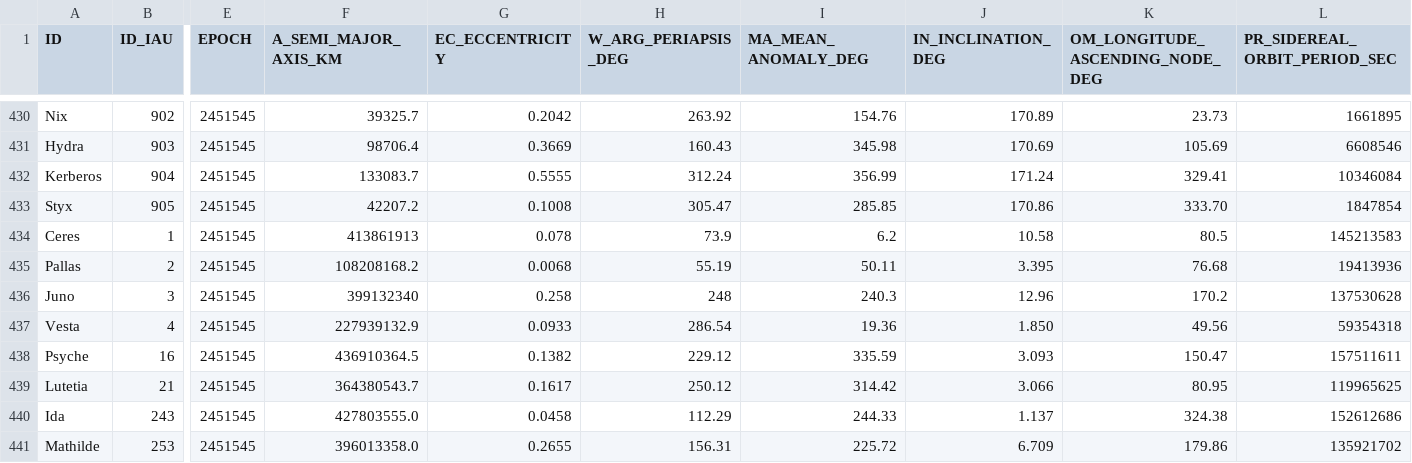
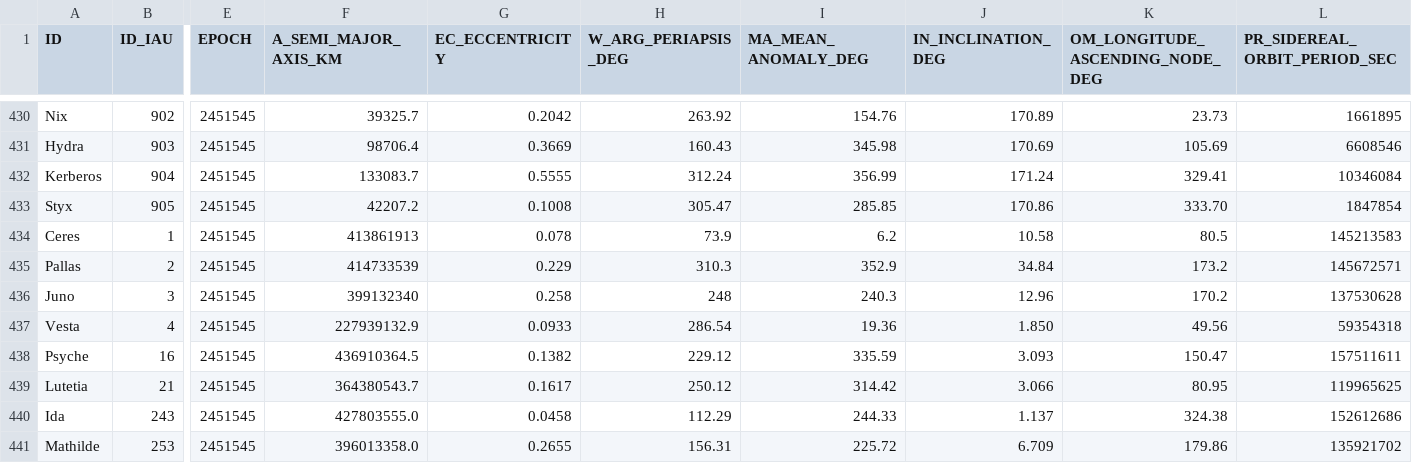
Before and after one commit to meow-sci/pebkac, a CSV file: src/data/earth_system_data.csv, drawn as a sheet; only a part is shown, gaps mark what is left out; the diff names each change by its address in the sheet, - before the commit and + after, or states it on an @@ line.

Commit message:
Update earth_system_data.csv

```diff
--- a/src/data/earth_system_data.csv
+++ b/src/data/earth_system_data.csv
-F435 (A_SEMI_MAJOR_AXIS_KM): 108208168.2
+F435 (A_SEMI_MAJOR_AXIS_KM): 414733539
-G435 (EC_ECCENTRICITY): 0.0068
+G435 (EC_ECCENTRICITY): 0.229
-H435 (W_ARG_PERIAPSIS_DEG): 55.19
+H435 (W_ARG_PERIAPSIS_DEG): 310.3
-I435 (MA_MEAN_ANOMALY_DEG): 50.11
+I435 (MA_MEAN_ANOMALY_DEG): 352.9
-J435 (IN_INCLINATION_DEG): 3.395
+J435 (IN_INCLINATION_DEG): 34.84
-K435 (OM_LONGITUDE_ASCENDING_NODE_DEG): 76.68
+K435 (OM_LONGITUDE_ASCENDING_NODE_DEG): 173.2
-L435 (PR_SIDEREAL_ORBIT_PERIOD_SEC): 19413936
+L435 (PR_SIDEREAL_ORBIT_PERIOD_SEC): 145672571
```
